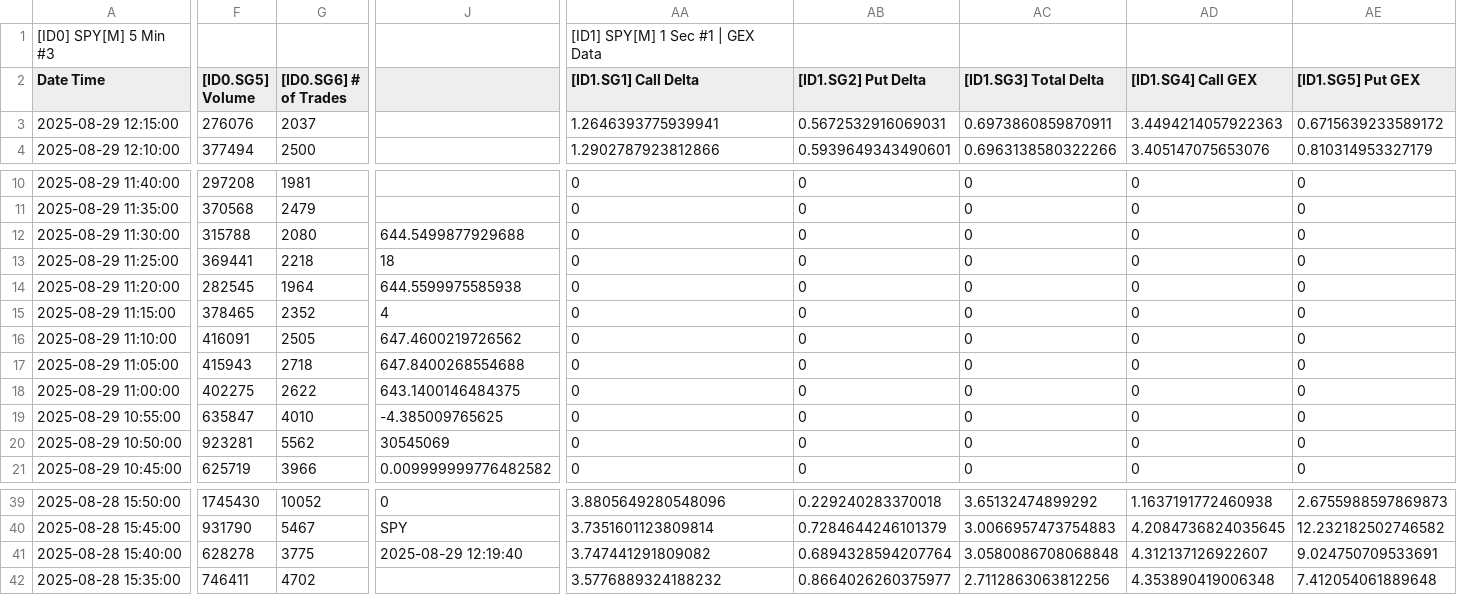
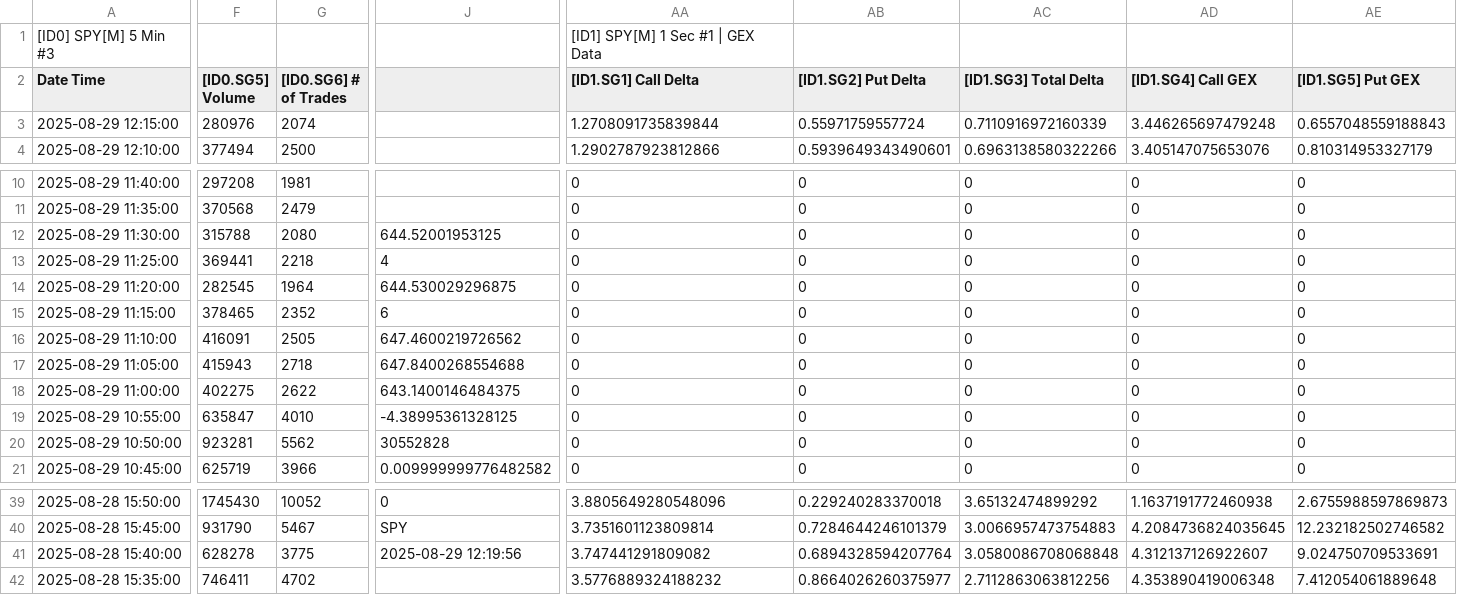
Before and after one commit to timbarber4/ETF-Feed, a TSV file: 5min GEX.tsv, drawn as a sheet; only a part is shown, gaps mark what is left out; the diff covers the shown part only; the diff names each change by its address in the sheet, - before the commit and + after, or states it on an @@ line.

```diff
--- a/5min GEX.tsv
+++ b/5min GEX.tsv
-F3 ([ID0.SG5] Volume): 276076
+F3 ([ID0.SG5] Volume): 280976
-G3 ([ID0.SG6] # of Trades): 2037
+G3 ([ID0.SG6] # of Trades): 2074
-AA3 ([ID1.SG1] Call Delta): 1.2646393775939941
+AA3 ([ID1.SG1] Call Delta): 1.2708091735839844
-AB3 ([ID1.SG2] Put Delta): 0.5672532916069031
+AB3 ([ID1.SG2] Put Delta): 0.55971759557724
-AC3 ([ID1.SG3] Total Delta): 0.6973860859870911
+AC3 ([ID1.SG3] Total Delta): 0.7110916972160339
-AD3 ([ID1.SG4] Call GEX): 3.4494214057922363
+AD3 ([ID1.SG4] Call GEX): 3.446265697479248
-AE3 ([ID1.SG5] Put GEX): 0.6715639233589172
+AE3 ([ID1.SG5] Put GEX): 0.6557048559188843
-J12: 644.5499877929688
+J12: 644.52001953125
-J13: 18
+J13: 4
-J14: 644.5599975585938
+J14: 644.530029296875
-J15: 4
+J15: 6
-J19: -4.385009765625
+J19: -4.38995361328125
-J20: 30545069
+J20: 30552828
-J41: 2025-08-29 12:19:40
+J41: 2025-08-29 12:19:56
```
Also changed, not shown: 3 edited cells elsewhere in this file, 1 min GEX.tsv, 1 min VIX Sept.tsv, 1 other file.
